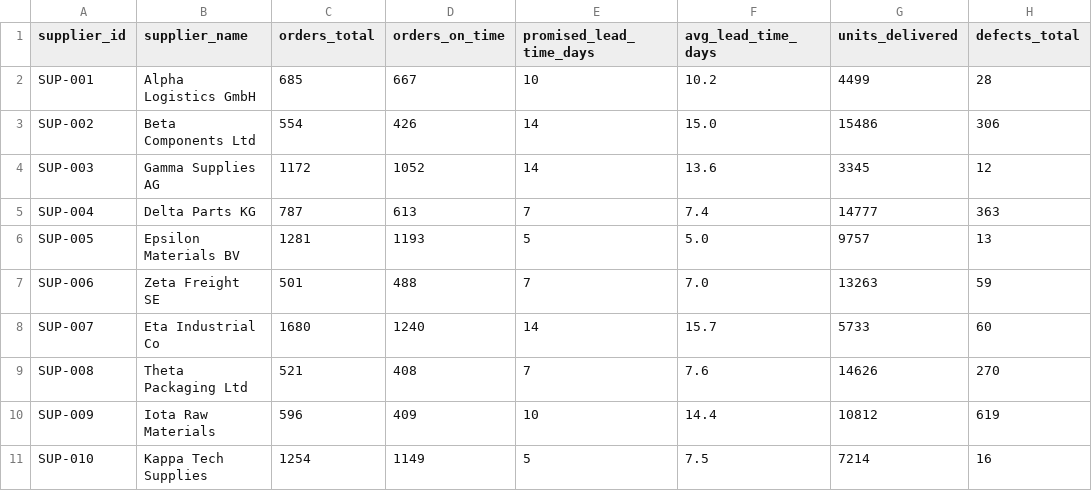
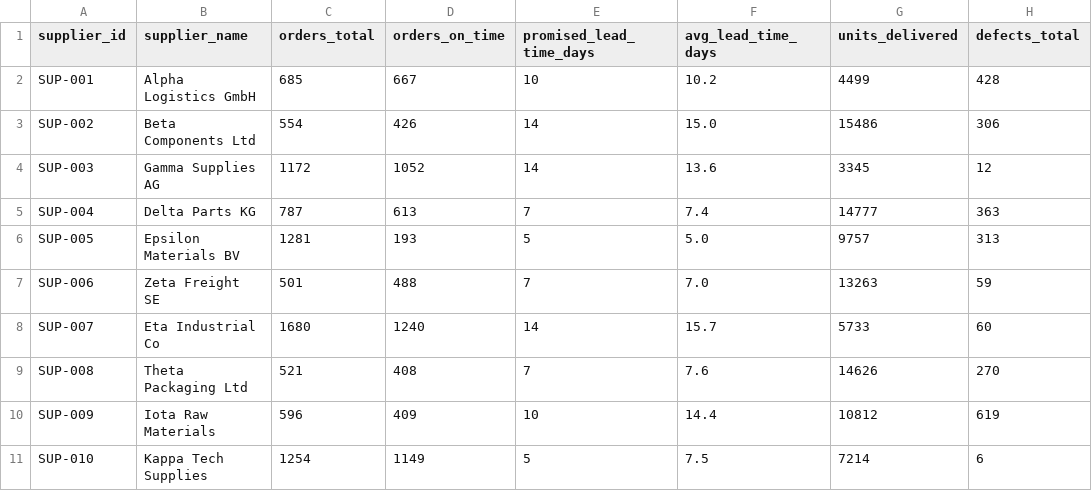
Before and after one commit to K200825/supplier-kpi-tracker, a CSV file: data/sample_suppliers.csv, drawn as a sheet.

Commit message:
Fix defects_total values for multiple suppliers
Updated defects_total for suppliers SUP-005 and SUP-010.

```diff
--- a/data/sample_suppliers.csv
+++ b/data/sample_suppliers.csv
@@ -1,3 +1,3 @@
 supplier_id,supplier_name,orders_total,orders_on_time,promised_lead_time_days,avg_lead_time_days,units_delivered,defects_total
-SUP-001,Alpha Logistics GmbH,685,667,10,10.2,4499,28
+SUP-001,Alpha Logistics GmbH,685,667,10,10.2,4499,428
 SUP-002,Beta Components Ltd,554,426,14,15.0,15486,306
@@ -5,3 +5,3 @@ SUP-003,Gamma Supplies AG,1172,1052,14,13.6,3345,12
 SUP-004,Delta Parts KG,787,613,7,7.4,14777,363
-SUP-005,Epsilon Materials BV,1281,1193,5,5.0,9757,13
+SUP-005,Epsilon Materials BV,1281,193,5,5.0,9757,313
 SUP-006,Zeta Freight SE,501,488,7,7.0,13263,59
@@ -10,2 +10,2 @@ SUP-008,Theta Packaging Ltd,521,408,7,7.6,14626,270
 SUP-009,Iota Raw Materials,596,409,10,14.4,10812,619
-SUP-010,Kappa Tech Supplies,1254,1149,5,7.5,7214,16
+SUP-010,Kappa Tech Supplies,1254,1149,5,7.5,7214,6
```
